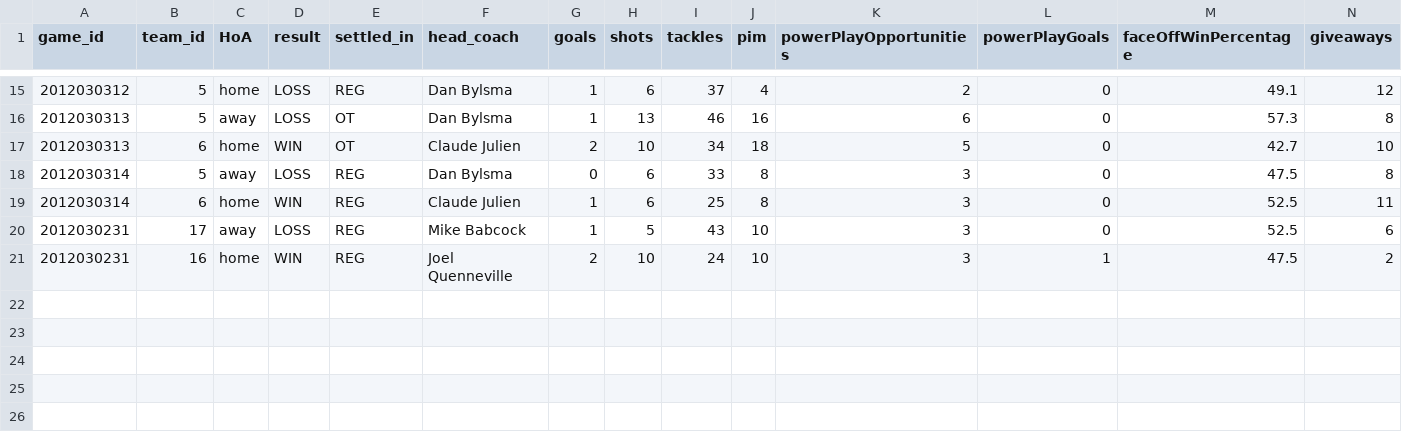
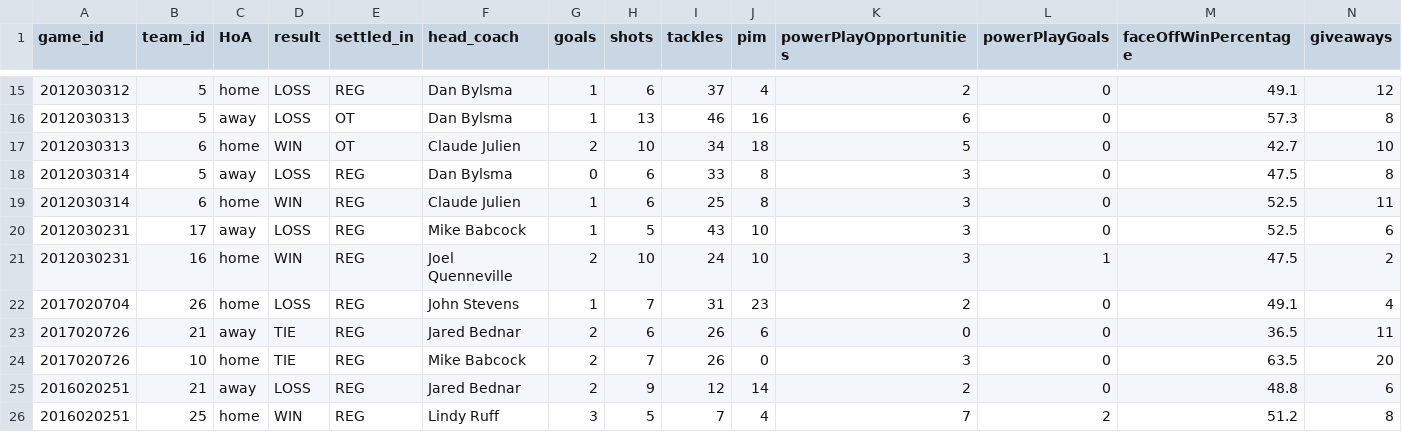
Before and after one commit to turingschool-examples/futbol, a CSV file: data/game_teams_fixture.csv, drawn as a sheet; only a part is shown, gaps mark what is left out; rows hold the shown columns only; the diff names each change by its address in the sheet, - before the commit and + after, or states it on an @@ line.

```diff
--- a/data/game_teams_fixture.csv
+++ b/data/game_teams_fixture.csv
+row 22: 2017020704 | 26 | home | LOSS | REG | John Stevens | 1 | 7 | 31 | 23 | 2 | 0 | 49.1 | 4
+row 23: 2017020726 | 21 | away | TIE | REG | Jared Bednar | 2 | 6 | 26 | 6 | 0 | 0 | 36.5 | 11
+row 24: 2017020726 | 10 | home | TIE | REG | Mike Babcock | 2 | 7 | 26 | 0 | 3 | 0 | 63.5 | 20
+row 25: 2016020251 | 21 | away | LOSS | REG | Jared Bednar | 2 | 9 | 12 | 14 | 2 | 0 | 48.8 | 6
+row 26: 2016020251 | 25 | home | WIN | REG | Lindy Ruff | 3 | 5 | 7 | 4 | 7 | 2 | 51.2 | 8
```
Also changed, not shown: data/game_fixture.csv.
